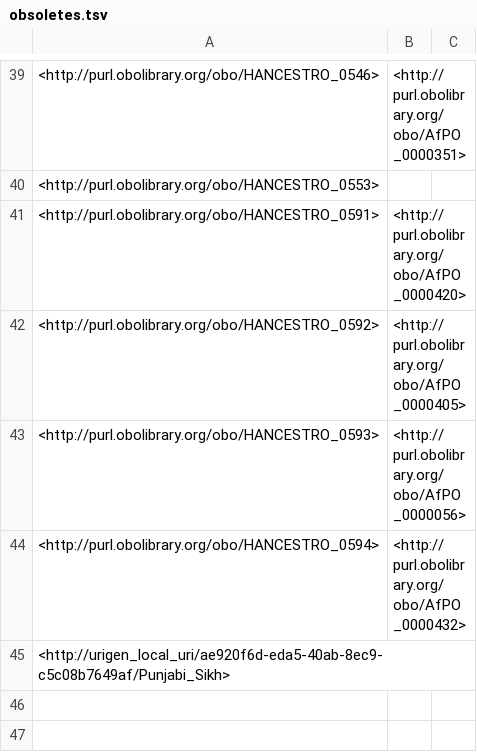
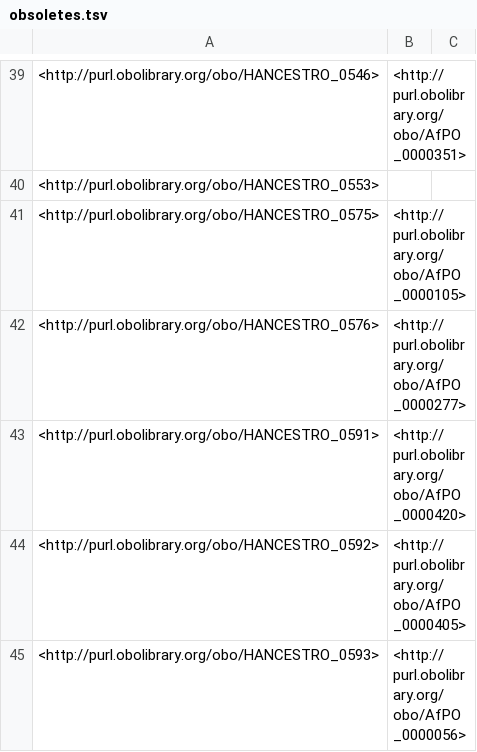
Before and after one commit to EBISPOT/hancestro, a TSV file: src/ontology/reports/obsoletes.tsv, drawn as a sheet; only a part is shown, gaps mark what is left out; the shorter side is filled out with more unchanged rows; the diff names each change by its address in the sheet, - before the commit and + after, or states it on an @@ line.

```diff
--- a/src/ontology/reports/obsoletes.tsv
+++ b/src/ontology/reports/obsoletes.tsv
+row 41: <http://purl.obolibrary.org/obo/HANCESTRO_0575> | <http://purl.obolibrary.org/obo/AfPO_0000105>
+row 42: <http://purl.obolibrary.org/obo/HANCESTRO_0576> | <http://purl.obolibrary.org/obo/AfPO_0000277>
```
Also changed, not shown: src/ontology/reports/edges.tsv, src/ontology/reports/hancestro-edit.ofn-obo-report.tsv, 10 other files.
